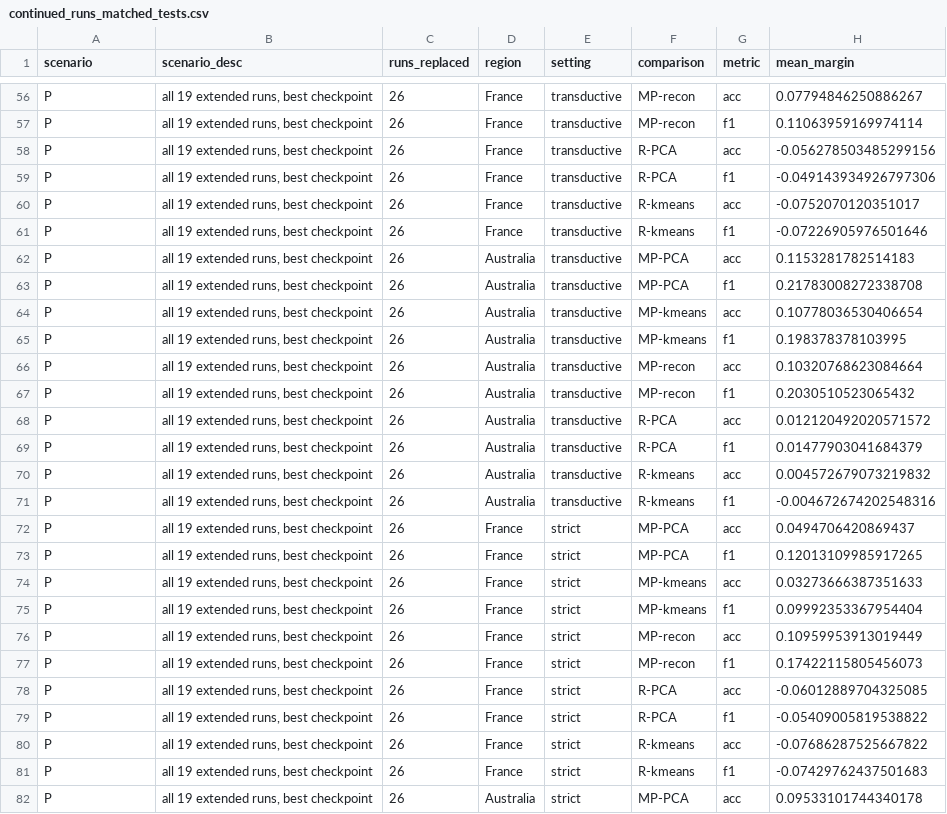
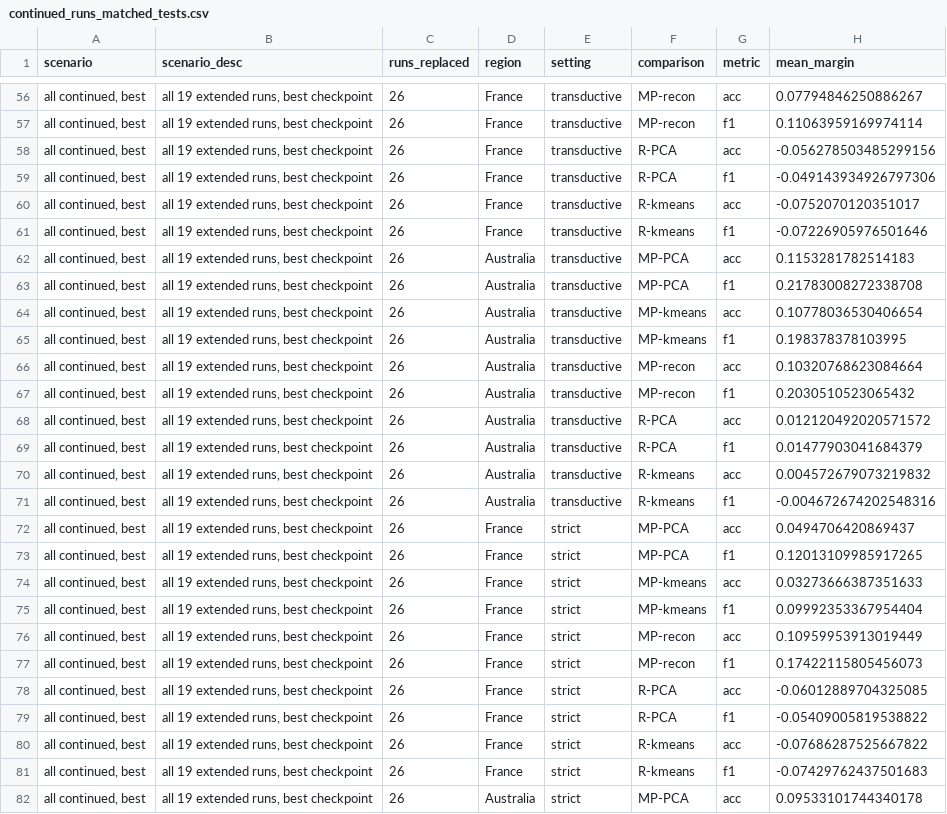
Before and after one commit to FBK-OpenIoT/fsq-matched-controls, a CSV file: results/supplement_S4_sensitivity/continued_runs_matched_tests.csv, drawn as a sheet; only a part is shown, gaps mark what is left out; the diff covers the shown part only; the diff names each change by its address in the sheet, - before the commit and + after, or states it on an @@ line.

Commit message:
Readable stage labels in the continued-run tables and shared-GPU column names in the capped-run estimate

```diff
--- a/results/supplement_S4_sensitivity/continued_runs_matched_tests.csv
+++ b/results/supplement_S4_sensitivity/continued_runs_matched_tests.csv
-A56:A82 (scenario): P
+A56:A82 (scenario): all continued, best
```
Also changed, not shown: 173 edited cells elsewhere in this file, results/supplement_S4_sensitivity/continued_runs_decomposition.csv, results/supplement_S4_sensitivity/continued_runs_matched_tests_estonia.csv, 3 other files.
